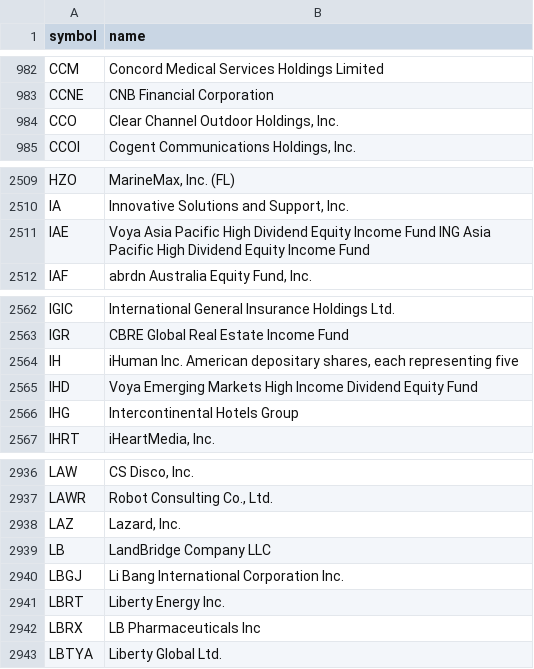
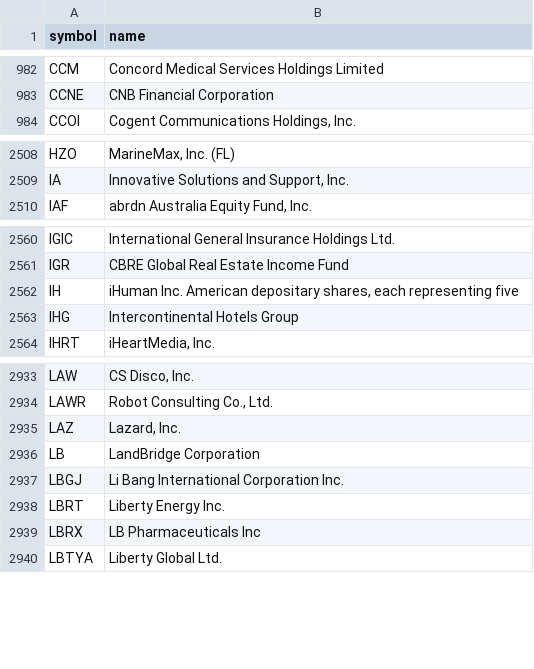
Before and after one commit to danreed001-droid/NIBII, a CSV file: data/listed.csv, drawn as a sheet; only a part is shown, gaps mark what is left out.

```diff
--- a/data/listed.csv
+++ b/data/listed.csv
@@ -983,3 +983,2 @@ CCM,Concord Medical Services Holdings Limited
 CCNE,CNB Financial Corporation
-CCO,"Clear Channel Outdoor Holdings, Inc."
 CCOI,"Cogent Communications Holdings, Inc."
@@ -2510,3 +2509,2 @@ HZO,"MarineMax, Inc.  (FL)"
 IA,"Innovative Solutions and Support, Inc."
-IAE,Voya Asia Pacific High Dividend Equity Income Fund ING Asia Pacific High Dividend Equity Income Fund
 IAF,"abrdn Australia Equity Fund, Inc."
@@ -2564,3 +2562,2 @@ IGR,CBRE Global Real Estate Income Fund
 IH,"iHuman Inc. American depositary shares, each representing five"
-IHD,Voya Emerging Markets High Income Dividend Equity Fund
 IHG,Intercontinental Hotels Group
@@ -2938,3 +2935,3 @@ LAWR,"Robot Consulting Co., Ltd."
 LAZ,"Lazard, Inc."
-LB,LandBridge Company LLC
+LB,LandBridge Corporation
 LBGJ,Li Bang International Corporation Inc.
```
Also changed, not shown: data/industries_all.csv, 3 other files.
